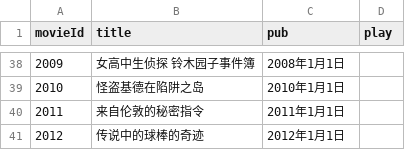
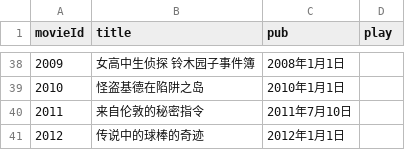
Before and after one commit to crclz/ConanData, a CSV file: movie.csv, drawn as a sheet; only a part is shown, gaps mark what is left out.

Commit message:
Update ova some

```diff
--- a/movie.csv
+++ b/movie.csv
@@ -39,3 +39,3 @@
 2010,怪盗基德在陷阱之岛,2010年1月1日,
-2011,来自伦敦的秘密指令,2011年1月1日,
+2011,来自伦敦的秘密指令,2011年7月10日,
 2012,传说中的球棒的奇迹,2012年1月1日,
```
